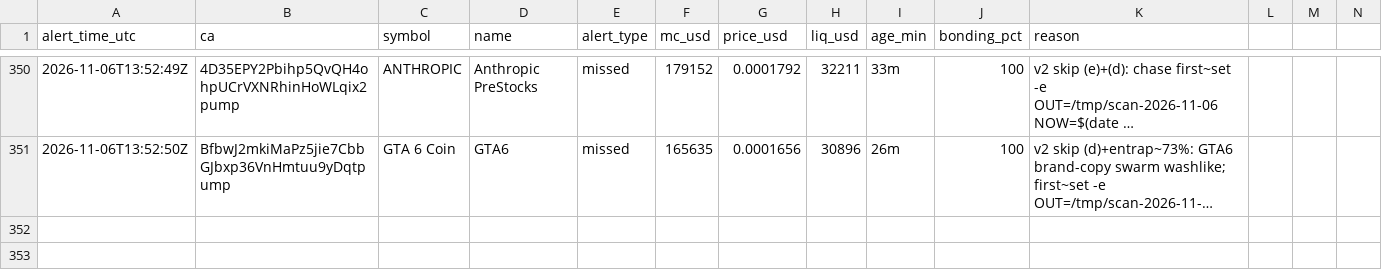
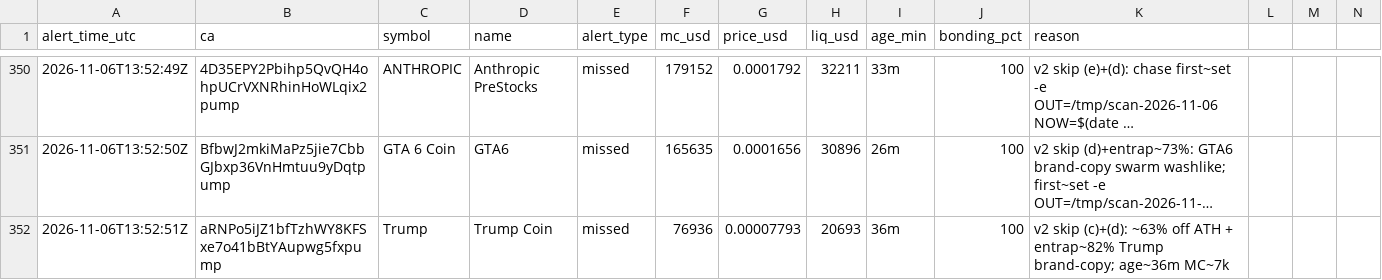
Before and after one commit to andreolf/memecoin-paper-tracker, a CSV file: data/alerts.csv, drawn as a sheet; only a part is shown, gaps mark what is left out; long unchanged cells end in …; rows hold the shown columns only; the diff names each change by its address in the sheet, - before the commit and + after, or states it on an @@ line.

Commit message:
alert: Trump

```diff
--- a/data/alerts.csv
+++ b/data/alerts.csv
+row 352: 2026-11-06T13:52:51Z | aRNPo5iJZ1bfTzhWY8KFSxe7o41bBtYAupwg5fxpump | Trump | Trump Coin | missed | 76936 | 0.00007793 | 20693 | 36m | 100 | v2 skip (c)+(d): ~63% off ATH + entrap~82% Trump brand-copy; age~36m MC~7k
```
